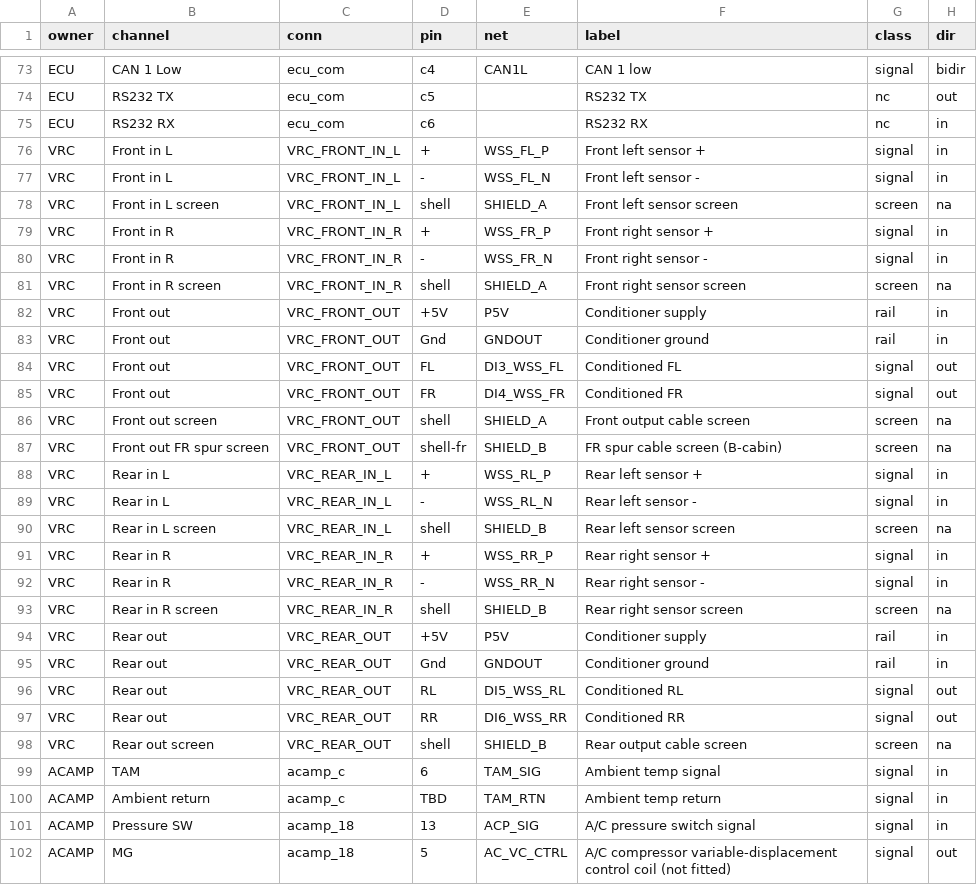
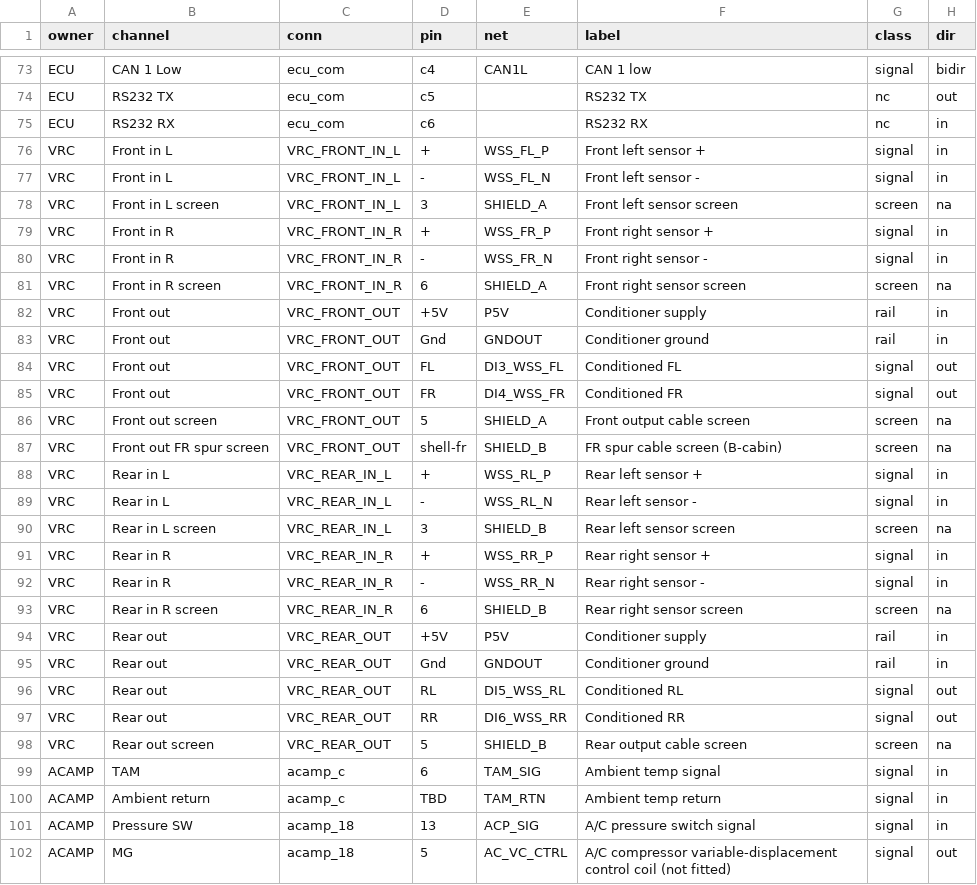
Before and after one commit to living-relation/st185-link-ecu-config, a CSV file: sot/channels.csv, drawn as a sheet; only a part is shown, gaps mark what is left out; the diff names each change by its address in the sheet, - before the commit and + after, or states it on an @@ line.

```diff
--- a/sot/channels.csv
+++ b/sot/channels.csv
-D78 (pin): shell
+D78 (pin): 3
-D81 (pin): shell
+D81 (pin): 6
-D86 (pin): shell
+D86 (pin): 5
-D90 (pin): shell
+D90 (pin): 3
-D93 (pin): shell
+D93 (pin): 6
-D98 (pin): shell
+D98 (pin): 5
```
Also changed, not shown: docs/harness/HARNESS-BUILD-LIST.csv, 12 other files.
